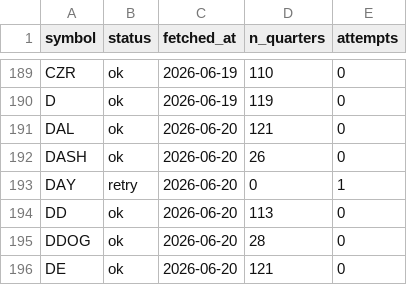
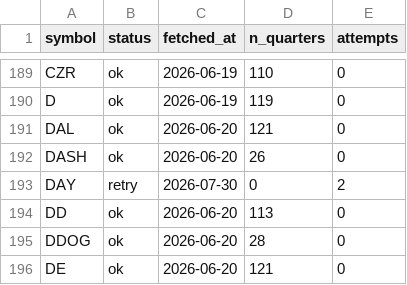
Before and after one commit to lithin45/swing-trading-usa, a CSV file: data/earnings_backfill_state.csv, drawn as a sheet; only a part is shown, gaps mark what is left out; the diff covers the shown part only.

```diff
--- a/data/earnings_backfill_state.csv
+++ b/data/earnings_backfill_state.csv
@@ -192,3 +192,3 @@ DAL,ok,2026-06-20,121,0
 DASH,ok,2026-06-20,26,0
-DAY,retry,2026-06-20,0,1
+DAY,retry,2026-07-30,0,2
 DD,ok,2026-06-20,113,0
```
Also changed, not shown: 8 added rows and 18 edited cells elsewhere in this file, 1 other file.
